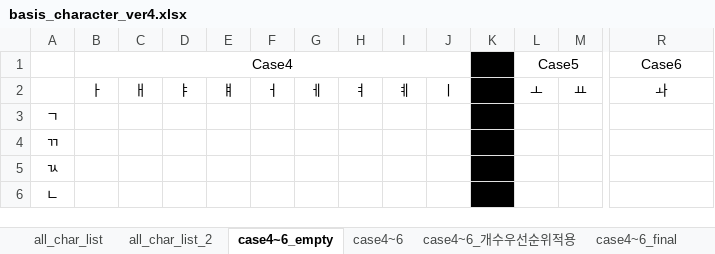
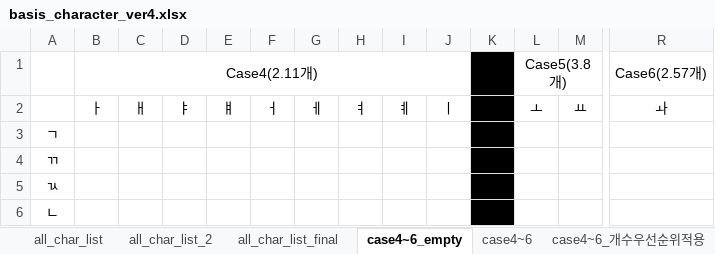
Before and after one commit to lionem2018/Extract_Standard_Hange_Character, an Excel workbook: output/basis_character_ver4.xlsx, sheet case4~6_empty, drawn as a sheet; only a part is shown, gaps mark what is left out; values as stored, in another font and other column widths than the file's, no borders; removed rows and columns are numbered as before the commit, all else as after; rows hold the shown columns only; the diff names each change by its address in the sheet, - before the commit and + after, or states it on an @@ line.

Commit message:
add new sheet for new table(try again)

```diff
--- a/output/basis_character_ver4.xlsx (sheet case4~6_empty)
+++ b/output/basis_character_ver4.xlsx (sheet case4~6_empty)
+sheet tab: all_char_list_final
-row 1:  | Case4 |  |  |  |  |  |  |  |  |  | Case5 |  | Case6
+row 1:  | Case4(2.11개) |  |  |  |  |  |  |  |  |  | Case5(3.8개) |  | Case6(2.57개)
```
Also changed, not shown: sheet all_char_list_2, sheet case4~6_final, 1 other file.
